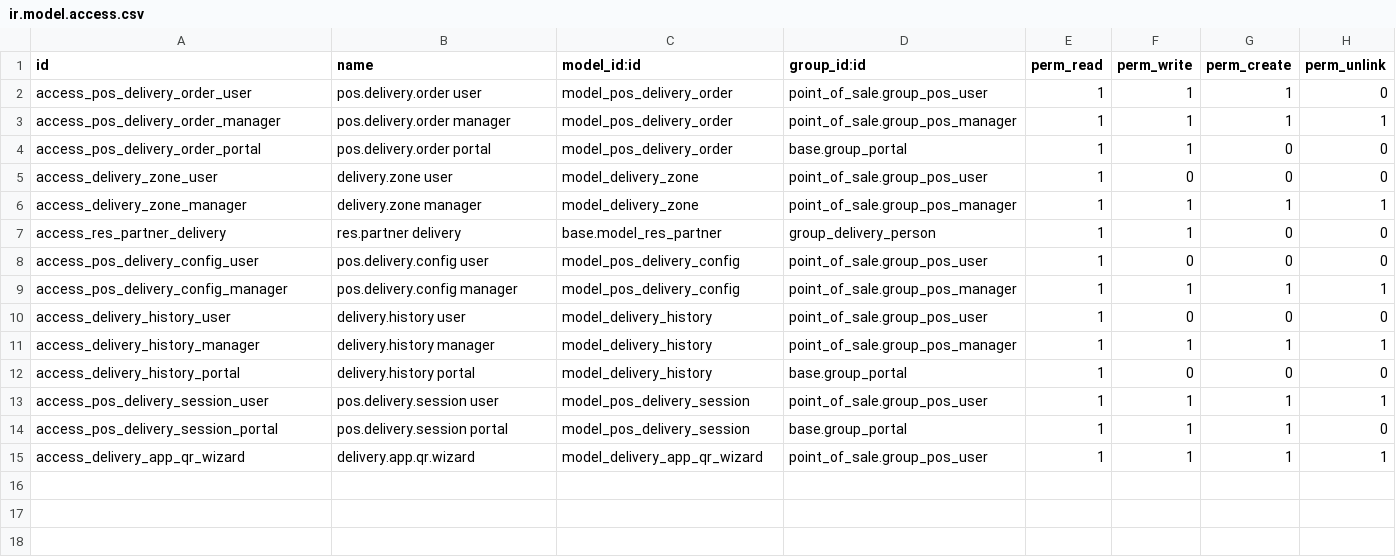
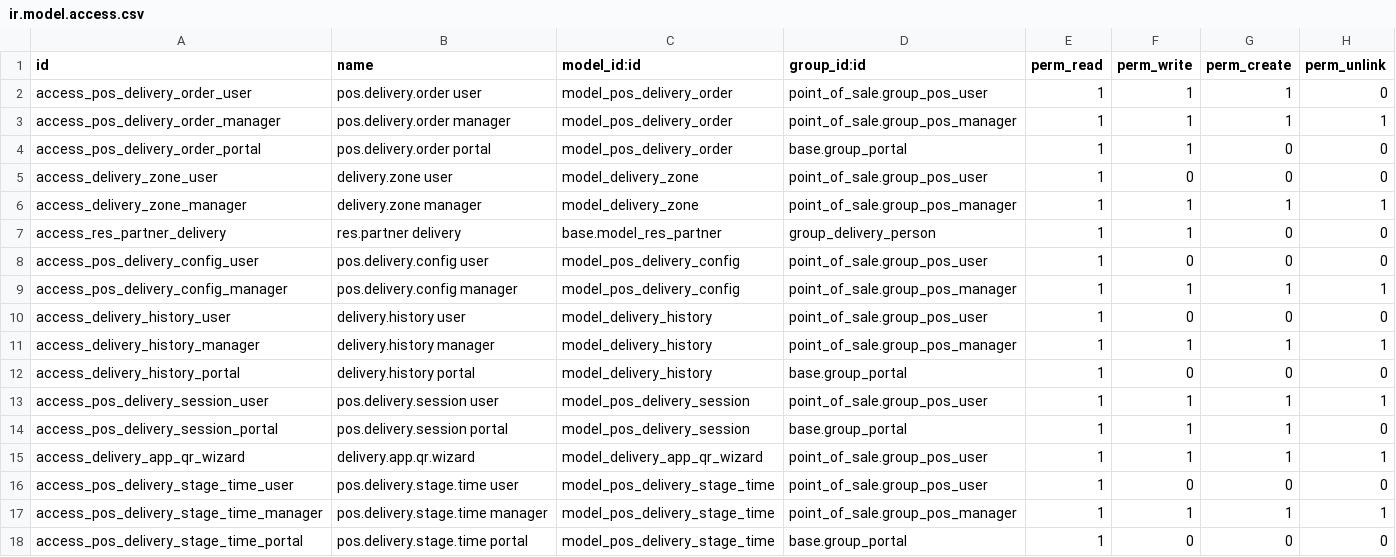
Before and after one commit to davidhdzara/insotech, a CSV file: pos_delivery/security/ir.model.access.csv, drawn as a sheet; the diff names each change by its address in the sheet, - before the commit and + after, or states it on an @@ line.

```diff
--- a/pos_delivery/security/ir.model.access.csv
+++ b/pos_delivery/security/ir.model.access.csv
+row 16: access_pos_delivery_stage_time_user | pos.delivery.stage.time user | model_pos_delivery_stage_time | point_of_sale.group_pos_user | 1 | 0 | 0 | 0
+row 17: access_pos_delivery_stage_time_manager | pos.delivery.stage.time manager | model_pos_delivery_stage_time | point_of_sale.group_pos_manager | 1 | 1 | 1 | 1
+row 18: access_pos_delivery_stage_time_portal | pos.delivery.stage.time portal | model_pos_delivery_stage_time | base.group_portal | 1 | 0 | 0 | 0
```
Also changed, not shown: 10 other files.
